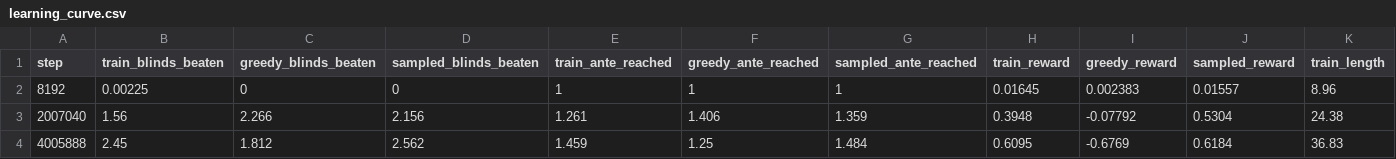
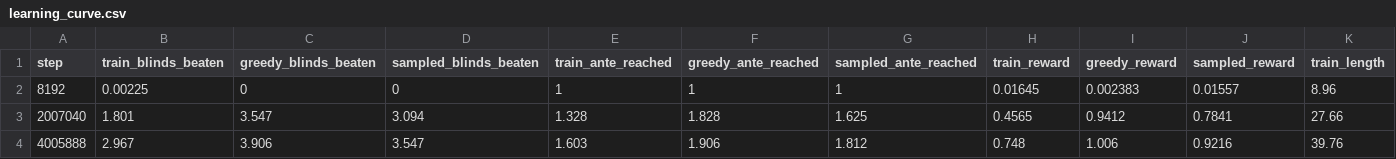
Before and after one commit to TylerFlar/jackdaw-balatro, a CSV file: examples/results/learning_curve.csv, drawn as a sheet; only a part is shown; the diff covers the shown part only; the diff names each change by its address in the sheet, - before the commit and + after, or states it on an @@ line.

```diff
--- a/examples/results/learning_curve.csv
+++ b/examples/results/learning_curve.csv
-B3 (train_blinds_beaten): 1.56
+B3 (train_blinds_beaten): 1.801
-C3 (greedy_blinds_beaten): 2.266
+C3 (greedy_blinds_beaten): 3.547
-D3 (sampled_blinds_beaten): 2.156
+D3 (sampled_blinds_beaten): 3.094
-E3 (train_ante_reached): 1.261
+E3 (train_ante_reached): 1.328
-F3 (greedy_ante_reached): 1.406
+F3 (greedy_ante_reached): 1.828
-G3 (sampled_ante_reached): 1.359
+G3 (sampled_ante_reached): 1.625
-H3 (train_reward): 0.3948
+H3 (train_reward): 0.4565
-I3 (greedy_reward): -0.07792
+I3 (greedy_reward): 0.9412
-J3 (sampled_reward): 0.5304
+J3 (sampled_reward): 0.7841
-K3 (train_length): 24.38
+K3 (train_length): 27.66
-B4 (train_blinds_beaten): 2.45
+B4 (train_blinds_beaten): 2.967
-C4 (greedy_blinds_beaten): 1.812
+C4 (greedy_blinds_beaten): 3.906
-D4 (sampled_blinds_beaten): 2.562
+D4 (sampled_blinds_beaten): 3.547
-E4 (train_ante_reached): 1.459
+E4 (train_ante_reached): 1.603
-F4 (greedy_ante_reached): 1.25
+F4 (greedy_ante_reached): 1.906
-G4 (sampled_ante_reached): 1.484
+G4 (sampled_ante_reached): 1.812
-H4 (train_reward): 0.6095
+H4 (train_reward): 0.748
-I4 (greedy_reward): -0.6769
+I4 (greedy_reward): 1.006
-J4 (sampled_reward): 0.6184
+J4 (sampled_reward): 0.9216
-K4 (train_length): 36.83
+K4 (train_length): 39.76
```
Also changed, not shown: 160 edited cells elsewhere in this file, 7 other files.
